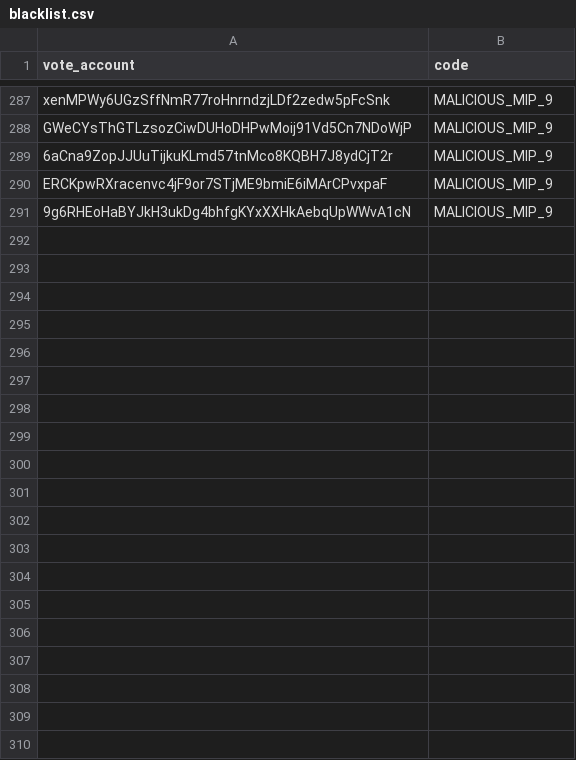
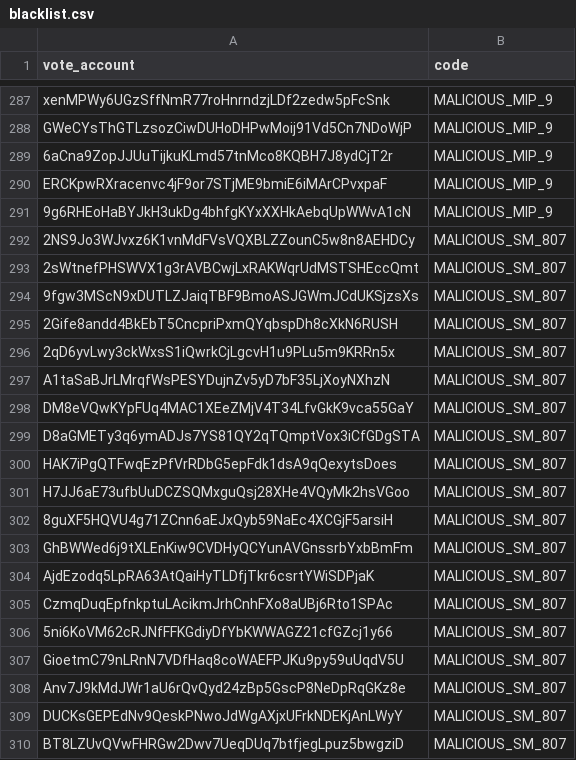
Before and after one commit to marinade-finance/delegation-strategy-2, a CSV file: blacklist.csv, drawn as a sheet; only a part is shown, gaps mark what is left out; the diff covers the shown part only; the diff names each change by its address in the sheet, - before the commit and + after, or states it on an @@ line.

Commit message:
[trivial] Update blacklist.csv (#175)

```diff
--- a/blacklist.csv
+++ b/blacklist.csv
+row 292: 2NS9Jo3WJvxz6K1vnMdFVsVQXBLZZounC5w8n8AEHDCy | MALICIOUS_SM_807
+row 293: 2sWtnefPHSWVX1g3rAVBCwjLxRAKWqrUdMSTSHEccQmt | MALICIOUS_SM_807
+row 294: 9fgw3MScN9xDUTLZJaiqTBF9BmoASJGWmJCdUKSjzsXs | MALICIOUS_SM_807
+row 295: 2Gife8andd4BkEbT5CncpriPxmQYqbspDh8cXkN6RUSH | MALICIOUS_SM_807
+row 296: 2qD6yvLwy3ckWxsS1iQwrkCjLgcvH1u9PLu5m9KRRn5x | MALICIOUS_SM_807
+row 297: A1taSaBJrLMrqfWsPESYDujnZv5yD7bF35LjXoyNXhzN | MALICIOUS_SM_807
+row 298: DM8eVQwKYpFUq4MAC1XEeZMjV4T34LfvGkK9vca55GaY | MALICIOUS_SM_807
+row 299: D8aGMETy3q6ymADJs7YS81QY2qTQmptVox3iCfGDgSTA | MALICIOUS_SM_807
+row 300: HAK7iPgQTFwqEzPfVrRDbG5epFdk1dsA9qQexytsDoes | MALICIOUS_SM_807
+row 301: H7JJ6aE73ufbUuDCZSQMxguQsj28XHe4VQyMk2hsVGoo | MALICIOUS_SM_807
+row 302: 8guXF5HQVU4g71ZCnn6aEJxQyb59NaEc4XCGjF5arsiH | MALICIOUS_SM_807
+row 303: GhBWWed6j9tXLEnKiw9CVDHyQCYunAVGnssrbYxbBmFm | MALICIOUS_SM_807
+row 304: AjdEzodq5LpRA63AtQaiHyTLDfjTkr6csrtYWiSDPjaK | MALICIOUS_SM_807
+row 305: CzmqDuqEpfnkptuLAcikmJrhCnhFXo8aUBj6Rto1SPAc | MALICIOUS_SM_807
+row 306: 5ni6KoVM62cRJNfFFKGdiyDfYbKWWAGZ21cfGZcj1y66 | MALICIOUS_SM_807
+row 307: GioetmC79nLRnN7VDfHaq8coWAEFPJKu9py59uUqdV5U | MALICIOUS_SM_807
+row 308: Anv7J9kMdJWr1aU6rQvQyd24zBp5GscP8NeDpRqGKz8e | MALICIOUS_SM_807
+row 309: DUCKsGEPEdNv9QeskPNwoJdWgAXjxUFrkNDEKjAnLWyY | MALICIOUS_SM_807
+row 310: BT8LZUvQVwFHRGw2Dwv7UeqDUq7btfjegLpuz5bwgziD | MALICIOUS_SM_807
```
Also changed, not shown: 18 added rows elsewhere in this file.
